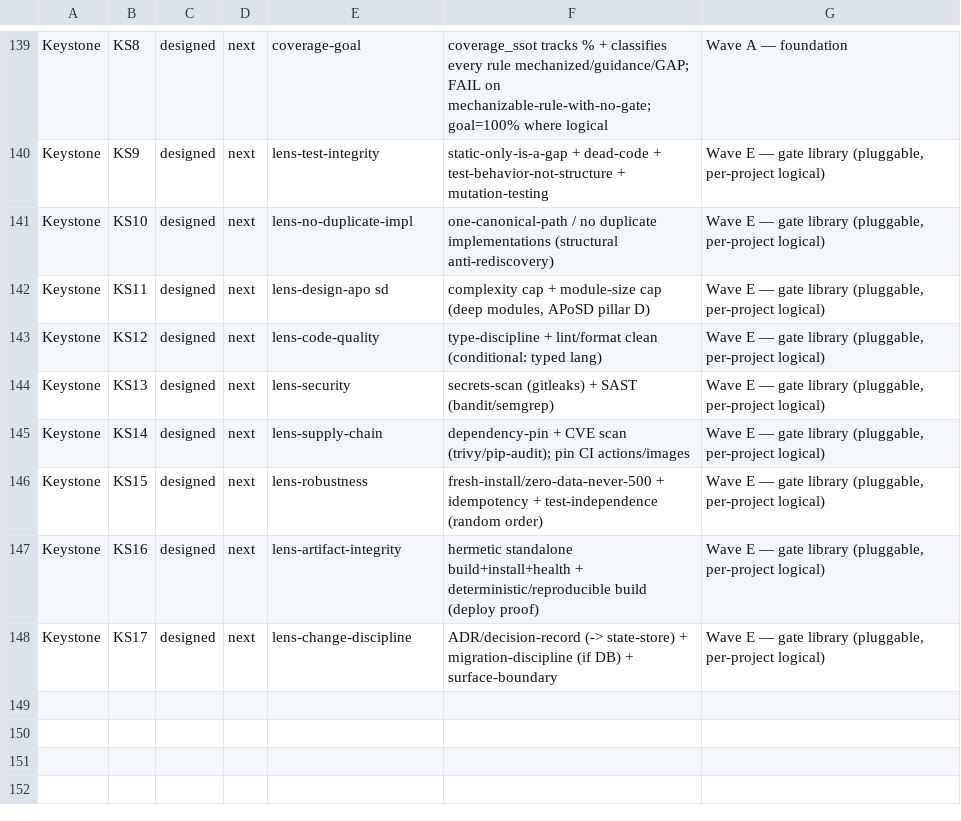
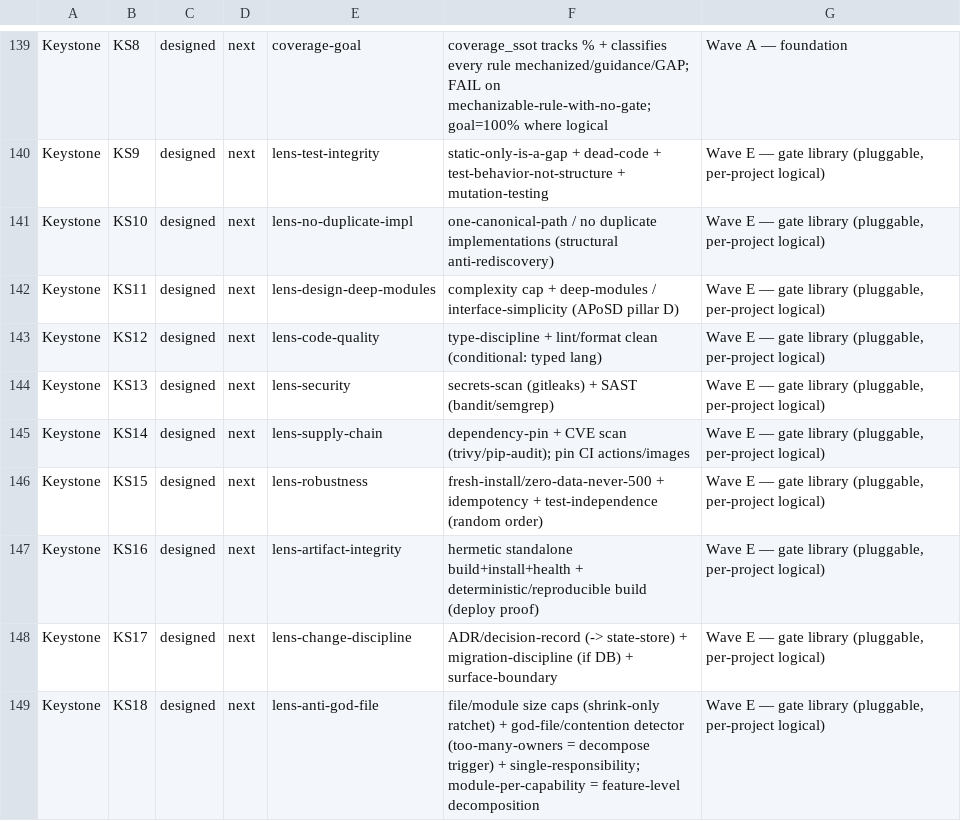
Before and after one commit to SLOP-Platform/charon, a TSV file: fleet/state/ROADMAP.tsv, drawn as a sheet; only a part is shown, gaps mark what is left out.

```diff
--- a/fleet/state/ROADMAP.tsv
+++ b/fleet/state/ROADMAP.tsv
@@ -141,3 +141,3 @@ Keystone	KS9	designed	next	lens-test-integrity	static-only-is-a-gap + dead-code
 Keystone	KS10	designed	next	lens-no-duplicate-impl	one-canonical-path / no duplicate implementations (structural anti-rediscovery)	Wave E — gate library (pluggable, per-project logical)
-Keystone	KS11	designed	next	lens-design-apo sd	complexity cap + module-size cap (deep modules, APoSD pillar D)	Wave E — gate library (pluggable, per-project logical)
+Keystone	KS11	designed	next	lens-design-deep-modules	complexity cap + deep-modules / interface-simplicity (APoSD pillar D)	Wave E — gate library (pluggable, per-project logical)
 Keystone	KS12	designed	next	lens-code-quality	type-discipline + lint/format clean (conditional: typed lang)	Wave E — gate library (pluggable, per-project logical)
@@ -148 +148,2 @@ Keystone	KS16	designed	next	lens-artifact-integrity	hermetic standalone build+in
 Keystone	KS17	designed	next	lens-change-discipline	ADR/decision-record (-> state-store) + migration-discipline (if DB) + surface-boundary	Wave E — gate library (pluggable, per-project logical)
+Keystone	KS18	designed	next	lens-anti-god-file	file/module size caps (shrink-only ratchet) + god-file/contention detector (too-many-owners = decompose trigger) + single-responsibility; module-per-capability = feature-level decomposition	Wave E — gate library (pluggable, per-project logical)
```
